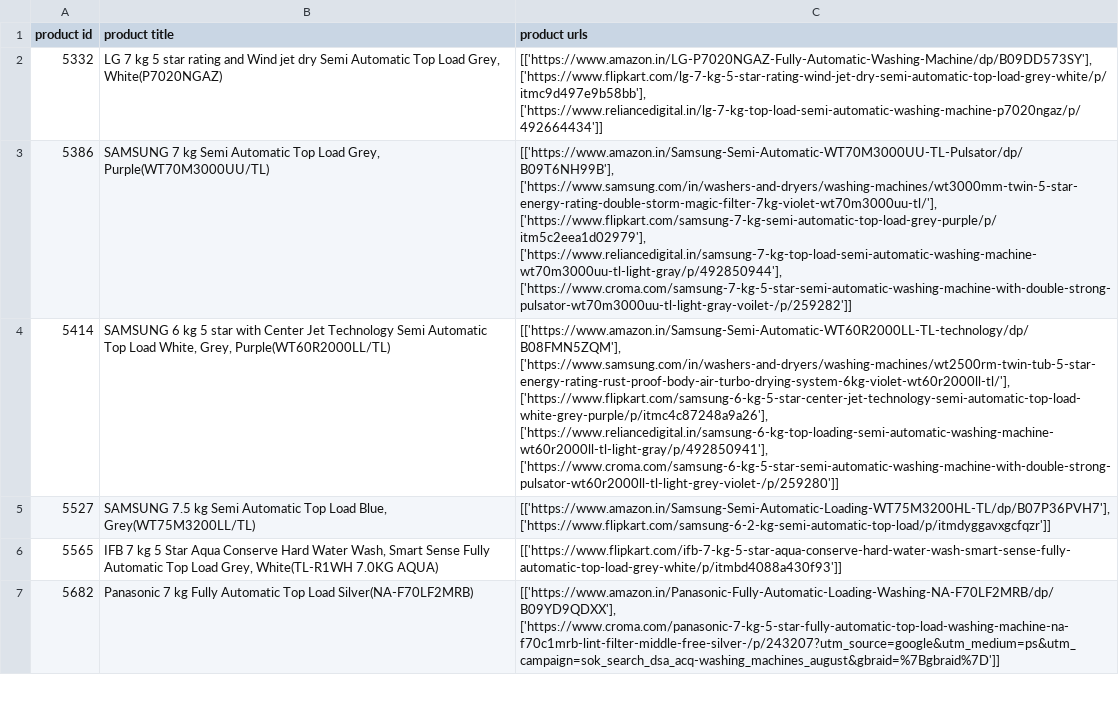
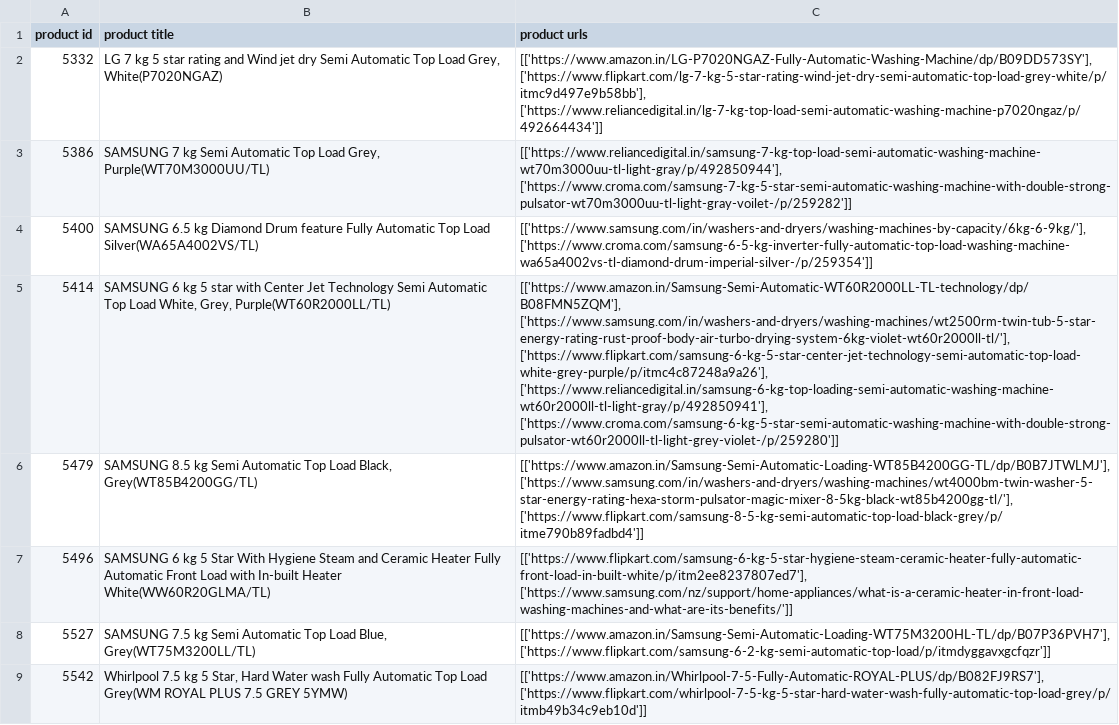
Before and after one commit to ShubhChaturvedi/Axe_technologies, a CSV file: output.csv, drawn as a sheet; only a part is shown; the shorter side is filled out with more unchanged rows; the diff covers the shown part only; the diff names each change by its address in the sheet, - before the commit and + after, or states it on an @@ line.

```diff
--- a/output.csv
+++ b/output.csv
-C3 (product urls): [['https://www.amazon.in/Samsung-Semi-Automatic-WT70M3000UU-TL-Pulsator/dp/B09T6NH99B'], ['https://www.samsung.com/in/washers-and-dryers/washing-machines/wt3000mm-twin-5-star-energy-rating-double-storm-magic-filter-7kg-violet-wt70m3000uu-tl/'], ['https://www.flipkart.com/samsung-7-kg-semi-automatic-top-load-grey-purple/p/itm5c2eea1d02979'], ['https://www.reliancedigital.in/samsung-7-kg-top-load-semi-automatic-washing-machine-wt70m3000uu-tl-light-gray/p/492850944'], ['https://www.croma.com/samsung-7-kg-5-star-semi-automatic-washing-machine-with-double-strong-pulsator-wt70m3000uu-tl-light-gray-voilet-/p/259282']]
+C3 (product urls): [['https://www.reliancedigital.in/samsung-7-kg-top-load-semi-automatic-washing-machine-wt70m3000uu-tl-light-gray/p/492850944'], ['https://www.croma.com/samsung-7-kg-5-star-semi-automatic-washing-machine-with-double-strong-pulsator-wt70m3000uu-tl-light-gray-voilet-/p/259282']]
+row 4: 5400 | SAMSUNG 6.5 kg Diamond Drum feature Fully Automatic Top Load Silver(WA65A4002VS/TL) | [['https://www.samsung.com/in/washers-and-dryers/washing-machines-by-capacity/6kg-6-9kg/'], ['https://www.croma.com/samsung-6-5-kg-inverter-fully-automatic-top-load-washing-machine-wa65a4002vs-tl-diamond-drum-imperial-silver-/p/259354']]
+row 6: 5479 | SAMSUNG 8.5 kg Semi Automatic Top Load Black, Grey(WT85B4200GG/TL) | [['https://www.amazon.in/Samsung-Semi-Automatic-Loading-WT85B4200GG-TL/dp/B0B7JTWLMJ'], ['https://www.samsung.com/in/washers-and-dryers/washing-machines/wt4000bm-twin-washer-5-star-energy-rating-hexa-storm-pulsator-magic-mixer-8-5kg-black-wt85b4200gg-tl/'], ['https://www.flipkart.com/samsung-8-5-kg-semi-automatic-top-load-black-grey/p/itme790b89fadbd4']]
+row 7: 5496 | SAMSUNG 6 kg 5 Star With Hygiene Steam and Ceramic Heater Fully Automatic Front Load with In-built Heater White(WW60R20GLMA/TL) | [['https://www.flipkart.com/samsung-6-kg-5-star-hygiene-steam-ceramic-heater-fully-automatic-front-load-in-built-white/p/itm2ee8237807ed7'], ['https://www.samsung.com/nz/support/home-appliances/what-is-a-ceramic-heater-in-front-load-washing-machines-and-what-are-its-benefits/']]
+row 9: 5542 | Whirlpool 7.5 kg 5 Star, Hard Water wash Fully Automatic Top Load Grey(WM ROYAL PLUS 7.5 GREY 5YMW) | [['https://www.amazon.in/Whirlpool-7-5-Fully-Automatic-ROYAL-PLUS/dp/B082FJ9RS7'], ['https://www.flipkart.com/whirlpool-7-5-kg-5-star-hard-water-wash-fully-automatic-top-load-grey/p/itmb49b34c9eb10d']]
```
Also changed, not shown: 30 added rows, 31 removed rows and 2 edited cells elsewhere in this file, 1 other file.
